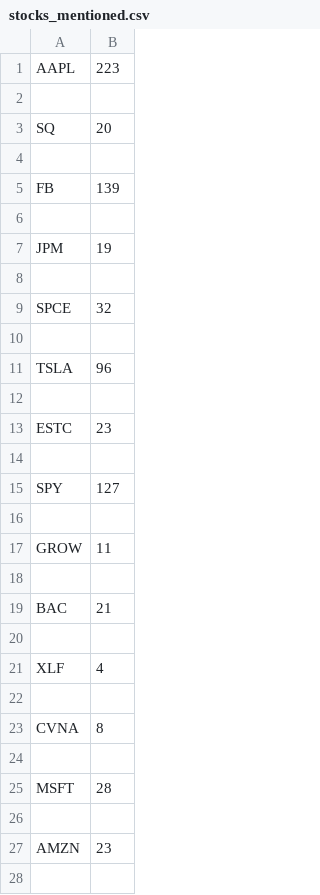
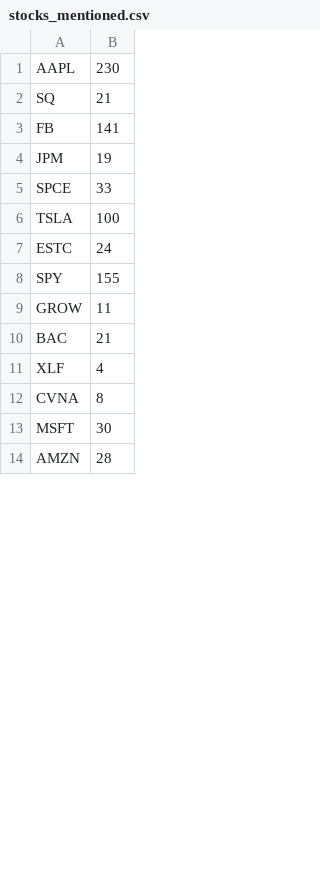
Before and after one commit to xConde/Condo, a CSV file: Discord_Stonks/doc/stocks_mentioned.csv, drawn as a sheet; only a part is shown; the diff covers the shown part only.

```diff
--- a/Discord_Stonks/doc/stocks_mentioned.csv
+++ b/Discord_Stonks/doc/stocks_mentioned.csv
@@ -1,28 +1,14 @@
-AAPL,223
-
-SQ,20
-
-FB,139
-
+AAPL,230
+SQ,21
+FB,141
 JPM,19
-
-SPCE,32
-
-TSLA,96
-
-ESTC,23
-
-SPY,127
-
+SPCE,33
+TSLA,100
+ESTC,24
+SPY,155
 GROW,11
-
 BAC,21
-
 XLF,4
-
 CVNA,8
-
-MSFT,28
-
-AMZN,23
-
+MSFT,30
+AMZN,28
```
Also changed, not shown: 5 added rows, 48 removed rows and 11 edited cells elsewhere in this file, 7 other files.
